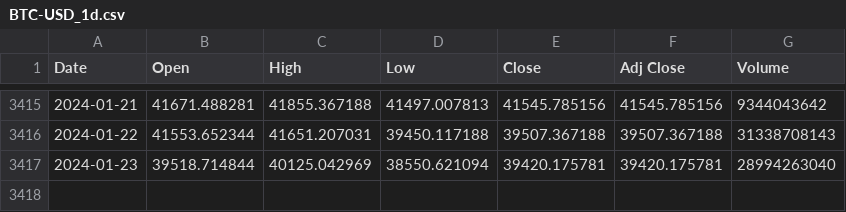
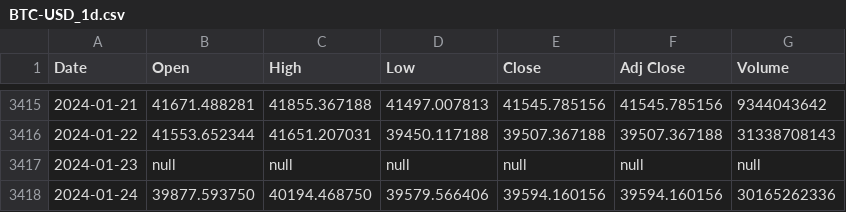
Before and after one commit to LSP20xx/wallet-backend, a CSV file: data/BTC-USD_1d.csv, drawn as a sheet; only a part is shown, gaps mark what is left out.

```diff
--- a/data/BTC-USD_1d.csv
+++ b/data/BTC-USD_1d.csv
@@ -3416,2 +3416,3 @@ Date,Open,High,Low,Close,Adj Close,Volume
 2024-01-22,41553.652344,41651.207031,39450.117188,39507.367188,39507.367188,31338708143
-2024-01-23,39518.714844,40125.042969,38550.621094,39420.175781,39420.175781,28994263040
+2024-01-23,null,null,null,null,null,null
+2024-01-24,39877.593750,40194.468750,39579.566406,39594.160156,39594.160156,30165262336
```
Also changed, not shown: 14 other files.
